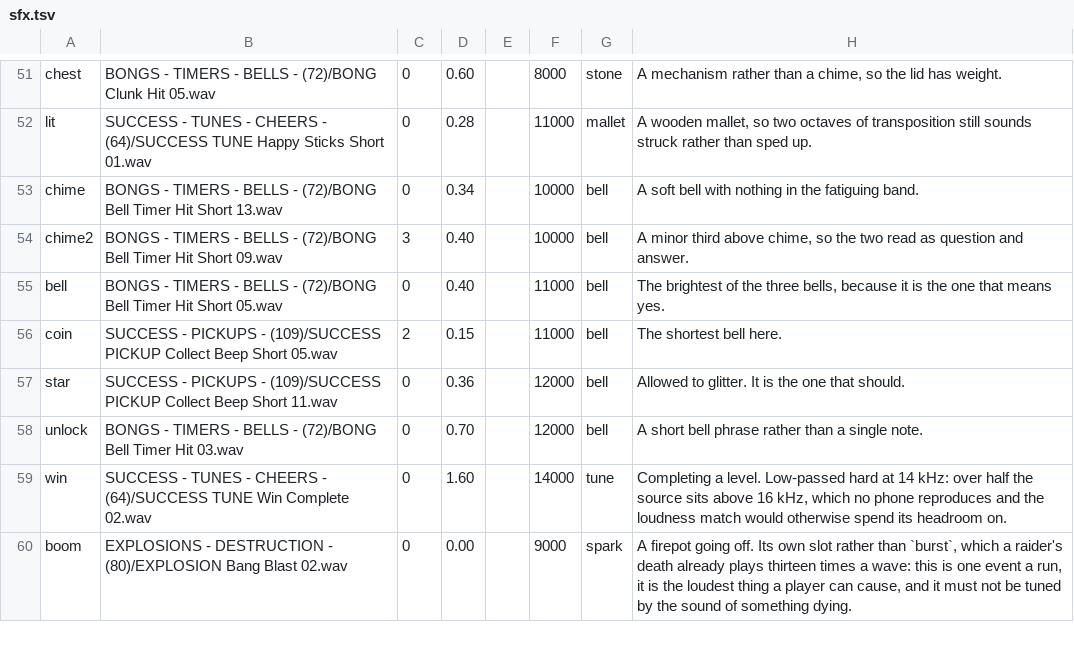
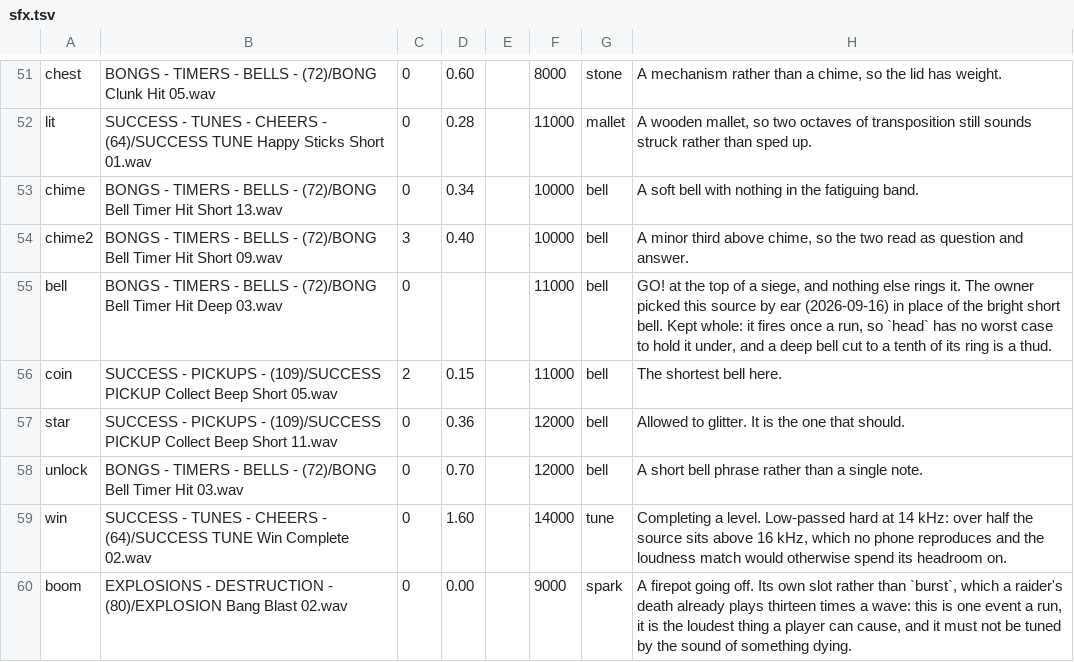
Before and after one commit to tkndbj/glimmer-mobile, a TSV file: Tools/sfx.tsv, drawn as a sheet; only a part is shown, gaps mark what is left out.

```diff
--- a/Tools/sfx.tsv
+++ b/Tools/sfx.tsv
@@ -54,3 +54,3 @@ chime	BONGS - TIMERS - BELLS - (72)/BONG Bell Timer Hit Short 13.wav	0	0.34		100
 chime2	BONGS - TIMERS - BELLS - (72)/BONG Bell Timer Hit Short 09.wav	3	0.40		10000	bell	A minor third above chime, so the two read as question and answer.
-bell	BONGS - TIMERS - BELLS - (72)/BONG Bell Timer Hit Short 05.wav	0	0.40		11000	bell	The brightest of the three bells, because it is the one that means yes.
+bell	BONGS - TIMERS - BELLS - (72)/BONG Bell Timer Hit Deep 03.wav	0			11000	bell	GO! at the top of a siege, and nothing else rings it. The owner picked this source by ear (2026-09-16) in place of the bright short bell. Kept whole: it fires once a run, so `head` has no worst case to hold it under, and a deep bell cut to a tenth of its ring is a thud.
 coin	SUCCESS - PICKUPS - (109)/SUCCESS PICKUP Collect Beep Short 05.wav	2	0.15		11000	bell	The shortest bell here.
```
Also changed, not shown: 20 other files.
